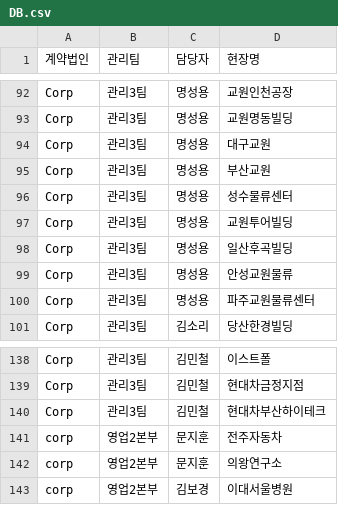
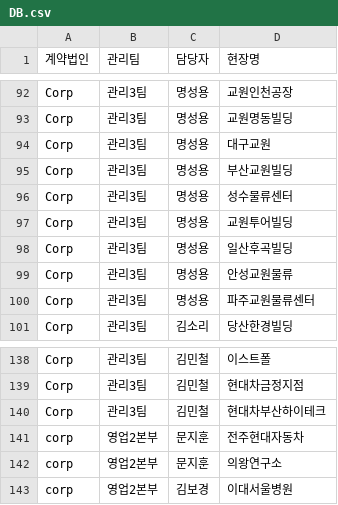
Before and after one commit to bs-health/bs, a CSV file: DB.csv, drawn as a sheet; only a part is shown, gaps mark what is left out.

```diff
--- a/DB.csv
+++ b/DB.csv
@@ -94,3 +94,3 @@ Corp,관리3팀,명성용,교원명동빌딩
 Corp,관리3팀,명성용,대구교원
-Corp,관리3팀,명성용,부산교원
+Corp,관리3팀,명성용,부산교원빌딩
 Corp,관리3팀,명성용,성수물류센터
@@ -141,3 +141,3 @@ Corp,관리3팀,김민철,현대차금정지점
 Corp,관리3팀,김민철,현대차부산하이테크
-corp,영업2본부,문지훈,전주자동차
+corp,영업2본부,문지훈,전주현대자동차
 corp,영업2본부,문지훈,의왕연구소
```
Also changed, not shown: 1 other file.
